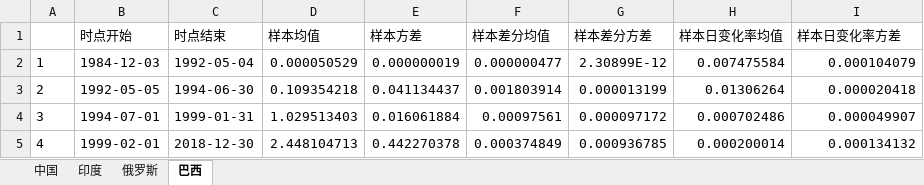
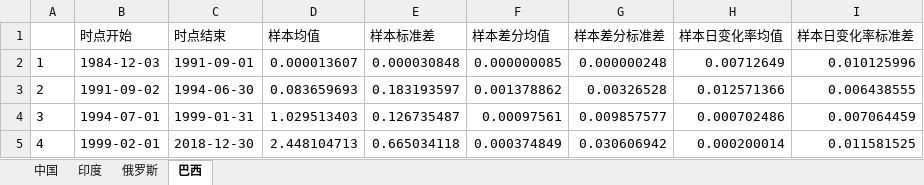
Before and after one commit to EthanSystem/MoneyMismatch, an Excel workbook: data/金砖四国汇率数据指标结果_BIS_自动生成的.xlsx, sheet 巴西, drawn as a sheet; values as stored, in another font and other column widths than the file's, no borders; the diff names each change by its address in the sheet, - before the commit and + after, or states it on an @@ line.

```diff
--- a/data/金砖四国汇率数据指标结果_BIS_自动生成的.xlsx (sheet 巴西)
+++ b/data/金砖四国汇率数据指标结果_BIS_自动生成的.xlsx (sheet 巴西)
-E1: 样本方差
+E1: 样本标准差
-G1: 样本差分方差
+G1: 样本差分标准差
-I1: 样本日变化率方差
+I1: 样本日变化率标准差
-C2 (时点结束): 1992-05-04
+C2 (时点结束): 1991-09-01
-D2 (样本均值): 0.000050529
+D2 (样本均值): 0.000013607
-E2 (样本标准差): 0.000000019
+E2 (样本标准差): 0.000030848
-F2 (样本差分均值): 0.000000477
+F2 (样本差分均值): 0.000000085
-G2 (样本差分标准差): 2.30899E-12
+G2 (样本差分标准差): 0.000000248
-H2 (样本日变化率均值): 0.007475584
+H2 (样本日变化率均值): 0.00712649
-I2 (样本日变化率标准差): 0.000104079
+I2 (样本日变化率标准差): 0.010125996
-B3 (时点开始): 1992-05-05
+B3 (时点开始): 1991-09-02
-D3 (样本均值): 0.109354218
+D3 (样本均值): 0.083659693
-E3 (样本标准差): 0.041134437
+E3 (样本标准差): 0.183193597
-F3 (样本差分均值): 0.001803914
+F3 (样本差分均值): 0.001378862
-G3 (样本差分标准差): 0.000013199
+G3 (样本差分标准差): 0.00326528
-H3 (样本日变化率均值): 0.01306264
+H3 (样本日变化率均值): 0.012571366
-I3 (样本日变化率标准差): 0.000020418
+I3 (样本日变化率标准差): 0.006438555
-E4 (样本标准差): 0.016061884
+E4 (样本标准差): 0.126735487
-G4 (样本差分标准差): 0.000097172
+G4 (样本差分标准差): 0.009857577
-I4 (样本日变化率标准差): 0.000049907
+I4 (样本日变化率标准差): 0.007064459
-E5 (样本标准差): 0.442270378
+E5 (样本标准差): 0.665034118
-G5 (样本差分标准差): 0.000936785
+G5 (样本差分标准差): 0.030606942
-I5 (样本日变化率标准差): 0.000134132
+I5 (样本日变化率标准差): 0.011581525
```
Also changed, not shown: sheet 中国, sheet 俄罗斯, sheet 印度, data/金砖四国汇率差分数据_BIS_自动生成的.xlsx, data/金砖四国汇率数据指标结果_BIS__根据导师给的划分区间_2019-03.xlsx, 6 other files.
